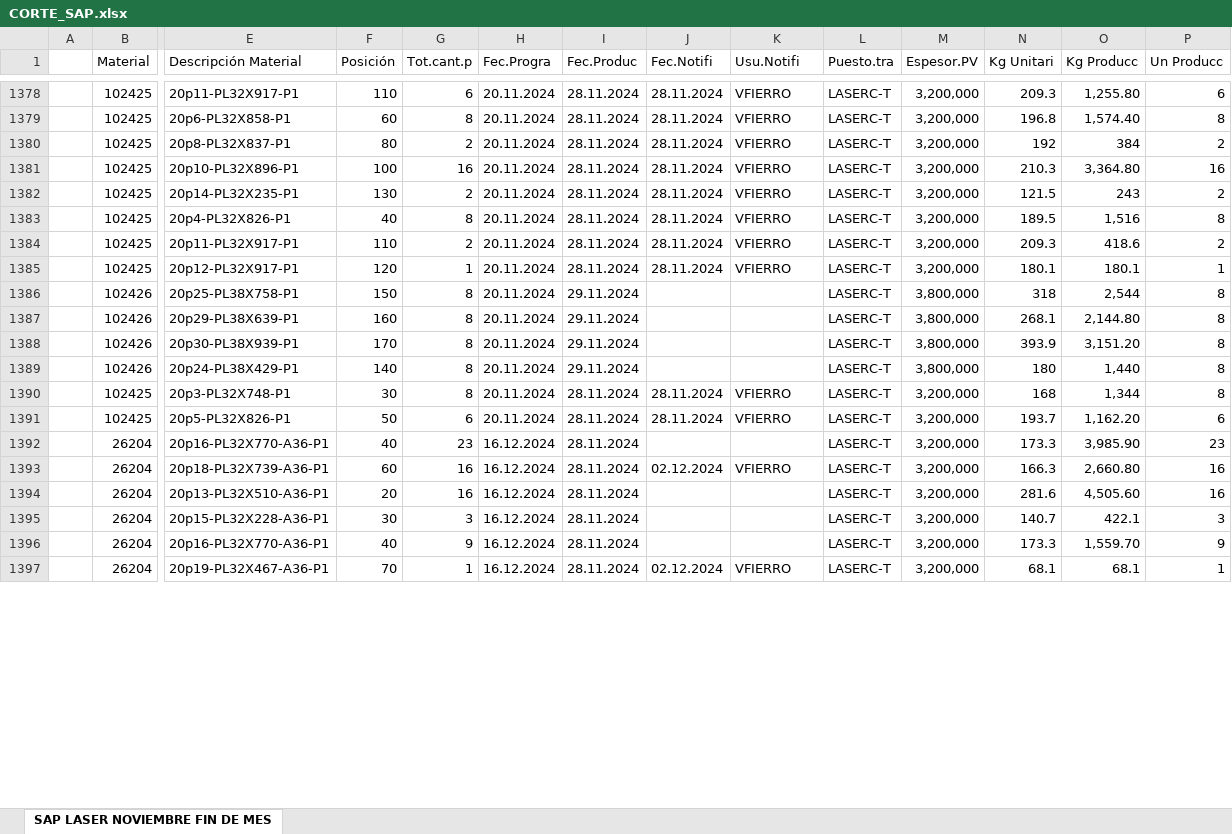
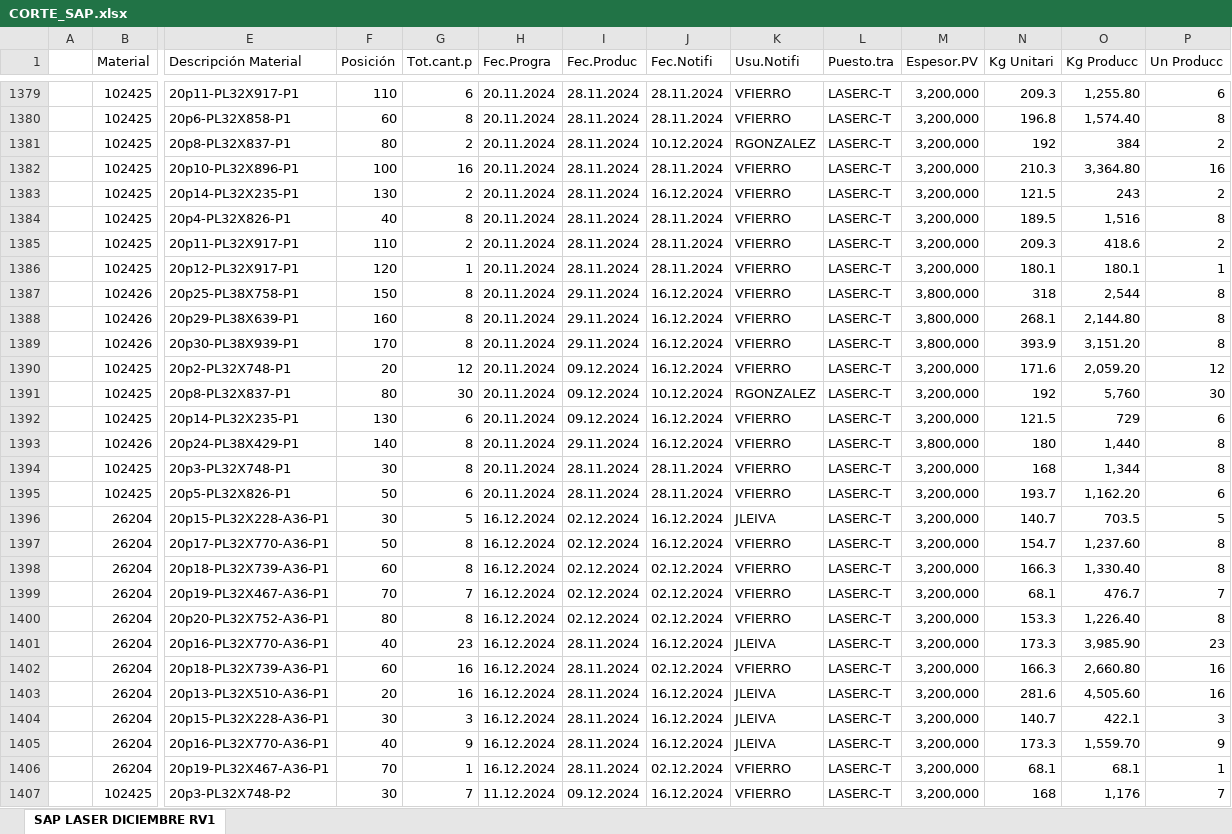
Before and after one commit to jarb29/jamesStreamlit, an Excel workbook: data/CORTE_SAP.xlsx, sheet SAP LASER DICIEMBRE RV1, drawn as a sheet; only a part is shown, gaps mark what is left out; values as stored, in another font and other column widths than the file's, no borders; addresses are those after the commit; rows hold the shown columns only; the diff covers the shown part only; the diff names each change by its address in the sheet, - before the commit and + after, or states it on an @@ line.

Commit message:
Update data files and adjust sidebar image in app.py
Added a new CSV file and modified two existing Excel files with updated data. Updated the Streamlit sidebar image call to remove the `use_container_width` argument for better layout control.

```diff
--- a/data/CORTE_SAP.xlsx (sheet SAP LASER DICIEMBRE RV1)
+++ b/data/CORTE_SAP.xlsx (sheet SAP LASER DICIEMBRE RV1)
-sheet tab: SAP LASER NOVIEMBRE FIN DE MES
+sheet tab: SAP LASER DICIEMBRE RV1
-J1381 (Fec.Notifi): 28.11.2024
+J1381 (Fec.Notifi): 10.12.2024
-K1381 (Usu.Notifi): VFIERRO
+K1381 (Usu.Notifi): RGONZALEZ
-J1383 (Fec.Notifi): 28.11.2024
+J1383 (Fec.Notifi): 16.12.2024
-J1387:J1389 (Fec.Notifi): (empty)
+J1387:J1389 (Fec.Notifi): 16.12.2024
-K1387:K1389 (Usu.Notifi): (empty)
+K1387:K1389 (Usu.Notifi): VFIERRO
+row 1390:  | 102425 | 20p2-PL32X748-P1 | 20 | 12 | 20.11.2024 | 09.12.2024 | 16.12.2024 | VFIERRO | LASERC-T | 3,200,000 | 171.6 | 2,059.20 | 12
+row 1391:  | 102425 | 20p8-PL32X837-P1 | 80 | 30 | 20.11.2024 | 09.12.2024 | 10.12.2024 | RGONZALEZ | LASERC-T | 3,200,000 | 192 | 5,760 | 30
+row 1392:  | 102425 | 20p14-PL32X235-P1 | 130 | 6 | 20.11.2024 | 09.12.2024 | 16.12.2024 | VFIERRO | LASERC-T | 3,200,000 | 121.5 | 729 | 6
-J1393 (Fec.Notifi): (empty)
+J1393 (Fec.Notifi): 16.12.2024
-K1393 (Usu.Notifi): (empty)
+K1393 (Usu.Notifi): VFIERRO
+row 1396:  | 26204 | 20p15-PL32X228-A36-P1 | 30 | 5 | 16.12.2024 | 02.12.2024 | 16.12.2024 | JLEIVA | LASERC-T | 3,200,000 | 140.7 | 703.5 | 5
+row 1397:  | 26204 | 20p17-PL32X770-A36-P1 | 50 | 8 | 16.12.2024 | 02.12.2024 | 16.12.2024 | VFIERRO | LASERC-T | 3,200,000 | 154.7 | 1,237.60 | 8
+row 1398:  | 26204 | 20p18-PL32X739-A36-P1 | 60 | 8 | 16.12.2024 | 02.12.2024 | 02.12.2024 | VFIERRO | LASERC-T | 3,200,000 | 166.3 | 1,330.40 | 8
+row 1399:  | 26204 | 20p19-PL32X467-A36-P1 | 70 | 7 | 16.12.2024 | 02.12.2024 | 02.12.2024 | VFIERRO | LASERC-T | 3,200,000 | 68.1 | 476.7 | 7
+row 1400:  | 26204 | 20p20-PL32X752-A36-P1 | 80 | 8 | 16.12.2024 | 02.12.2024 | 02.12.2024 | VFIERRO | LASERC-T | 3,200,000 | 153.3 | 1,226.40 | 8
-J1401 (Fec.Notifi): (empty)
+J1401 (Fec.Notifi): 16.12.2024
-K1401 (Usu.Notifi): (empty)
+K1401 (Usu.Notifi): JLEIVA
-J1403:J1405 (Fec.Notifi): (empty)
+J1403:J1405 (Fec.Notifi): 16.12.2024
-K1403:K1405 (Usu.Notifi): (empty)
+K1403:K1405 (Usu.Notifi): JLEIVA
+row 1407:  | 102425 | 20p3-PL32X748-P2 | 30 | 7 | 11.12.2024 | 09.12.2024 | 16.12.2024 | VFIERRO | LASERC-T | 3,200,000 | 168 | 1,176 | 7
```
Also changed, not shown: 81 added rows and 142 edited cells elsewhere in this sheet, data/tiempo_final.xlsx, 2 other files.
